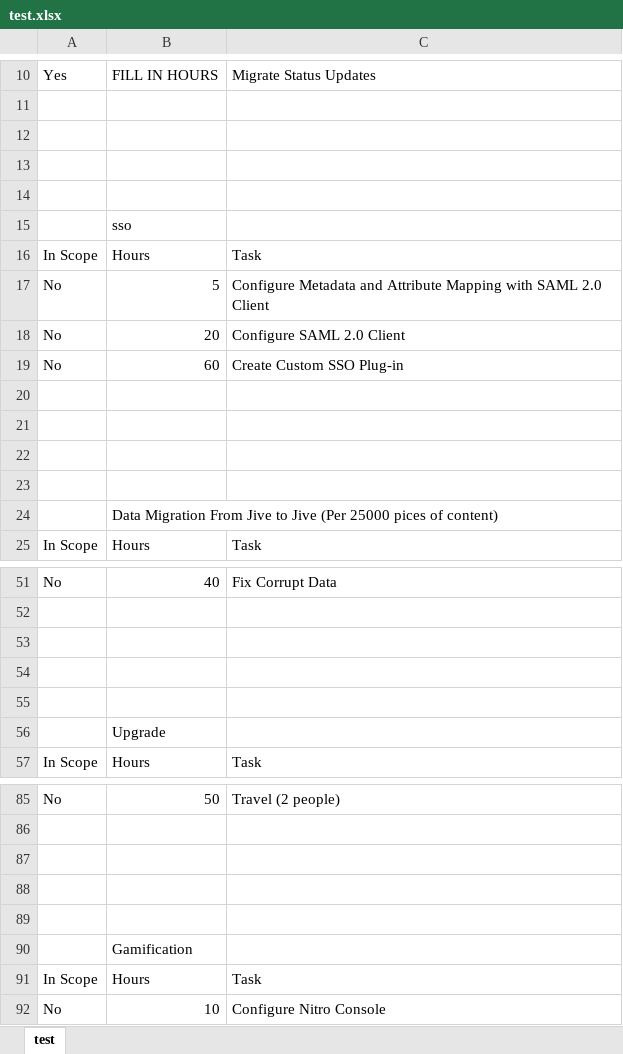
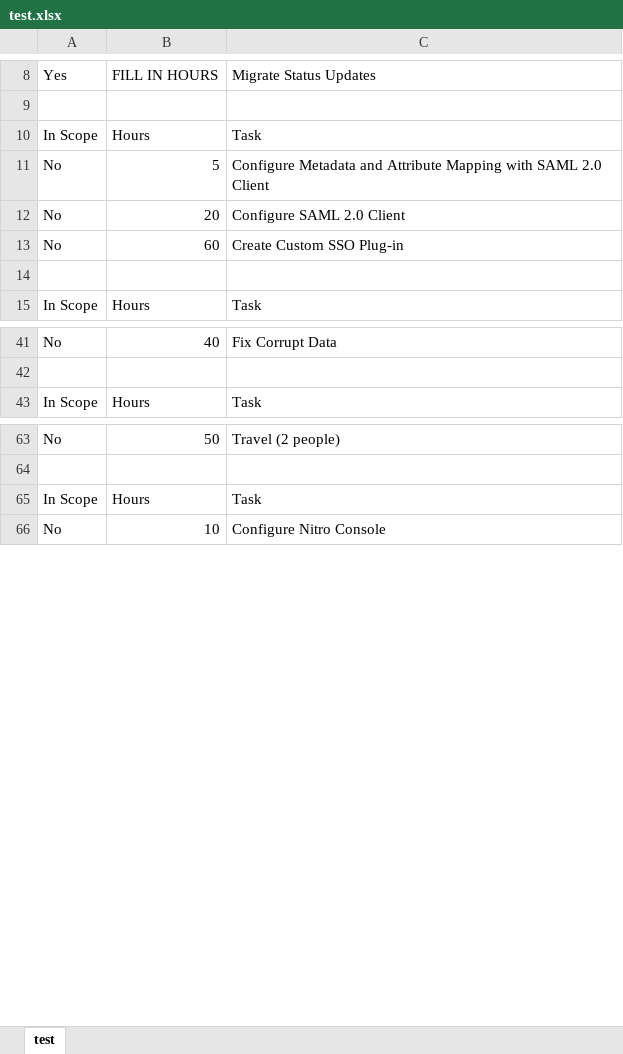
Before and after one commit to bushan1891/custom-ServerSide, an Excel workbook: test.xlsx, sheet test, drawn as a sheet; only a part is shown, gaps mark what is left out; values as stored, in another font and other column widths than the file's, no cell formats; the diff covers the shown part only; the diff names each change by its address in the sheet, - before the commit and + after, or states it on an @@ line.

```diff
--- a/test.xlsx (sheet test)
+++ b/test.xlsx (sheet test)
-row 12: (empty)
-row 13: (empty)
-row 14: (empty)
-row 15:  | sso
-row 21: (empty)
-row 22: (empty)
-row 23: (empty)
-row 24:  | Data Migration From Jive to Jive (Per 25000 pices of content)
-row 53: (empty)
-row 54: (empty)
-row 55: (empty)
-row 56:  | Upgrade
-row 87: (empty)
-row 88: (empty)
-row 89: (empty)
-row 90:  | Gamification
```
Also changed, not shown: 22 removed rows elsewhere in this sheet, cell formats, 1 other file.
